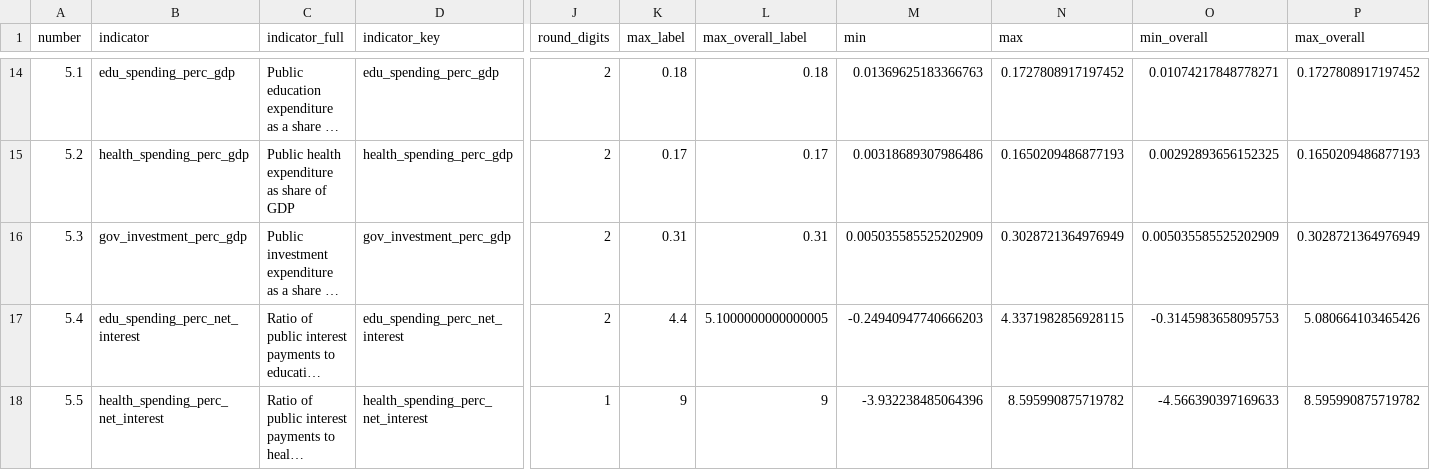
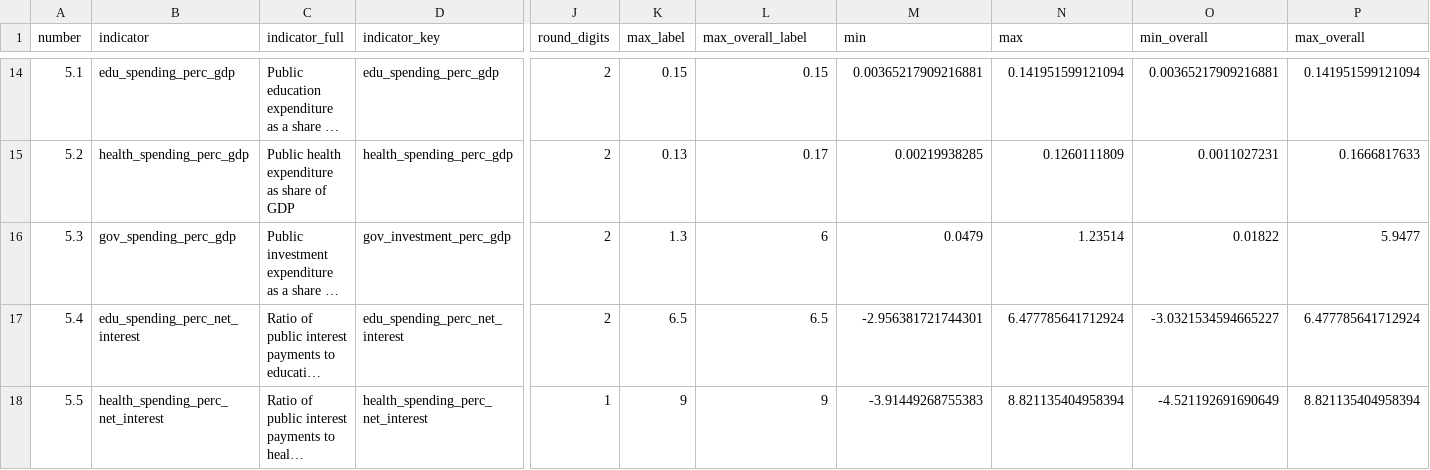
Before and after one commit to unctad-infovis/2023-gcrg_debt, a CSV file: assets/data/indicator_key.csv, drawn as a sheet; only a part is shown, gaps mark what is left out; long unchanged cells end in …; the diff covers the shown part only; the diff names each change by its address in the sheet, - before the commit and + after, or states it on an @@ line.

Commit message:
Updated about.json, id_key.csv and indicator_key.csv for 2025 version. Still lacks values.csv

```diff
--- a/assets/data/indicator_key.csv
+++ b/assets/data/indicator_key.csv
-K14 (max_label): 0.18
+K14 (max_label): 0.15
-L14 (max_overall_label): 0.18
+L14 (max_overall_label): 0.15
-M14 (min): 0.01369625183366763
+M14 (min): 0.00365217909216881
-N14 (max): 0.1727808917197452
+N14 (max): 0.141951599121094
-O14 (min_overall): 0.01074217848778271
+O14 (min_overall): 0.00365217909216881
-P14 (max_overall): 0.1727808917197452
+P14 (max_overall): 0.141951599121094
-K15 (max_label): 0.17
+K15 (max_label): 0.13
-M15 (min): 0.00318689307986486
+M15 (min): 0.00219938285
-N15 (max): 0.1650209486877193
+N15 (max): 0.1260111809
-O15 (min_overall): 0.00292893656152325
+O15 (min_overall): 0.0011027231
-P15 (max_overall): 0.1650209486877193
+P15 (max_overall): 0.1666817633
-B16 (indicator): gov_investment_perc_gdp
+B16 (indicator): gov_spending_perc_gdp
-K16 (max_label): 0.31
+K16 (max_label): 1.3
-L16 (max_overall_label): 0.31
+L16 (max_overall_label): 6
-M16 (min): 0.005035585525202909
+M16 (min): 0.0479
-N16 (max): 0.3028721364976949
+N16 (max): 1.23514
-O16 (min_overall): 0.005035585525202909
+O16 (min_overall): 0.01822
-P16 (max_overall): 0.3028721364976949
+P16 (max_overall): 5.9477
-K17 (max_label): 4.4
+K17 (max_label): 6.5
-L17 (max_overall_label): 5.1000000000000005
+L17 (max_overall_label): 6.5
-M17 (min): -0.24940947740666203
+M17 (min): -2.956381721744301
-N17 (max): 4.3371982856928115
+N17 (max): 6.477785641712924
-O17 (min_overall): -0.3145983658095753
+O17 (min_overall): -3.0321534594665227
-P17 (max_overall): 5.080664103465426
+P17 (max_overall): 6.477785641712924
-M18 (min): -3.932238485064396
+M18 (min): -3.91449268755383
-N18 (max): 8.595990875719782
+N18 (max): 8.821135404958394
-O18 (min_overall): -4.566390397169633
+O18 (min_overall): -4.521192691690649
-P18 (max_overall): 8.595990875719782
+P18 (max_overall): 8.821135404958394
```
Also changed, not shown: 65 edited cells elsewhere in this file, assets/data/id_key.csv, 1 other file.
